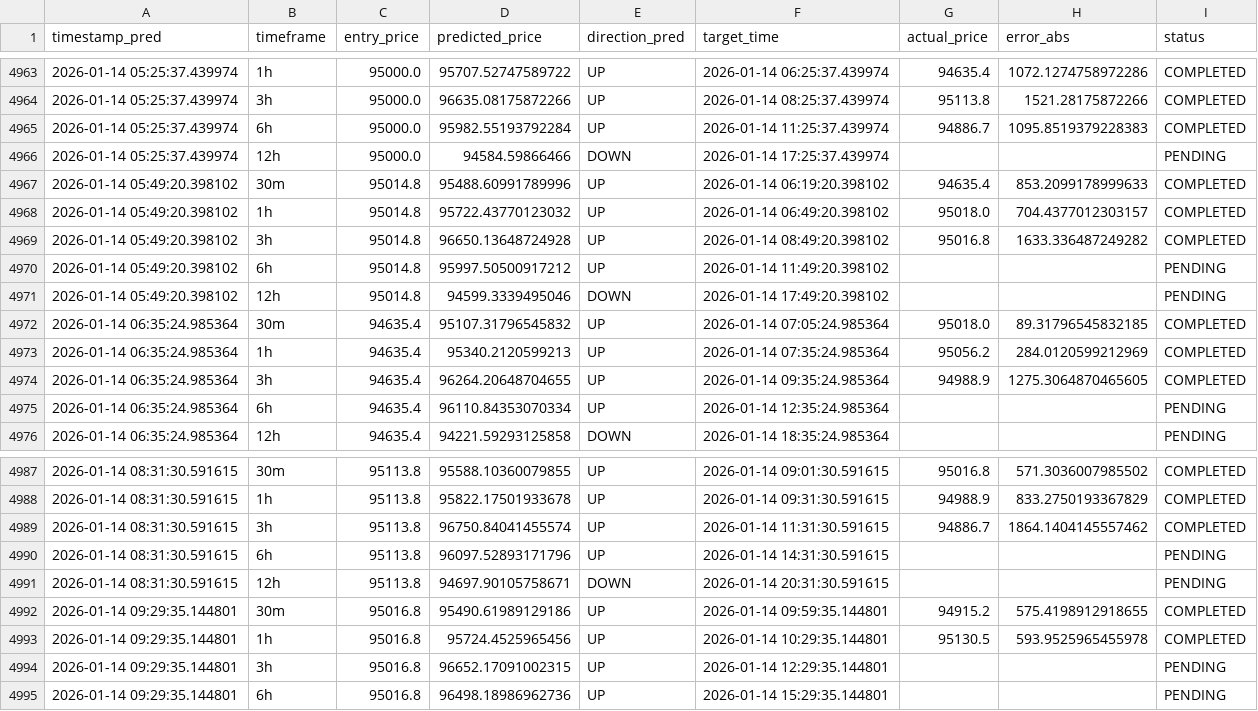
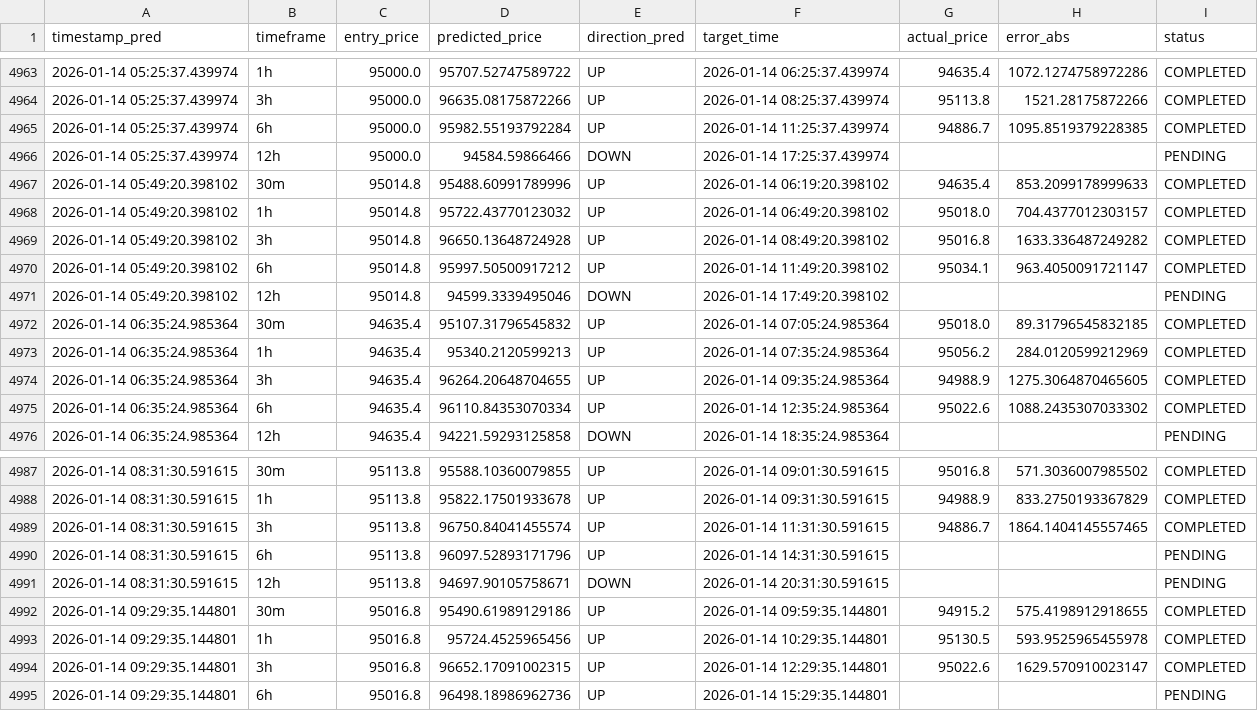
Before and after one commit to marchelo23/btc-live-test-private, a CSV file: bitacora_new_models.csv, drawn as a sheet; only a part is shown, gaps mark what is left out; the diff covers the shown part only.

```diff
--- a/bitacora_new_models.csv
+++ b/bitacora_new_models.csv
@@ -4964,3 +4964,3 @@ timestamp_pred,timeframe,entry_price,predicted_price,direction_pred,target_time,
 2026-01-14 05:25:37.439974,3h,95000.0,96635.08175872266,UP,2026-01-14 08:25:37.439974,95113.8,1521.28175872266,COMPLETED
-2026-01-14 05:25:37.439974,6h,95000.0,95982.55193792284,UP,2026-01-14 11:25:37.439974,94886.7,1095.8519379228383,COMPLETED
+2026-01-14 05:25:37.439974,6h,95000.0,95982.55193792284,UP,2026-01-14 11:25:37.439974,94886.7,1095.8519379228385,COMPLETED
 2026-01-14 05:25:37.439974,12h,95000.0,94584.59866466,DOWN,2026-01-14 17:25:37.439974,,,PENDING
@@ -4969,3 +4969,3 @@ timestamp_pred,timeframe,entry_price,predicted_price,direction_pred,target_time,
 2026-01-14 05:49:20.398102,3h,95014.8,96650.13648724928,UP,2026-01-14 08:49:20.398102,95016.8,1633.336487249282,COMPLETED
-2026-01-14 05:49:20.398102,6h,95014.8,95997.50500917212,UP,2026-01-14 11:49:20.398102,,,PENDING
+2026-01-14 05:49:20.398102,6h,95014.8,95997.50500917212,UP,2026-01-14 11:49:20.398102,95034.1,963.4050091721147,COMPLETED
 2026-01-14 05:49:20.398102,12h,95014.8,94599.3339495046,DOWN,2026-01-14 17:49:20.398102,,,PENDING
@@ -4974,3 +4974,3 @@ timestamp_pred,timeframe,entry_price,predicted_price,direction_pred,target_time,
 2026-01-14 06:35:24.985364,3h,94635.4,96264.20648704655,UP,2026-01-14 09:35:24.985364,94988.9,1275.3064870465605,COMPLETED
-2026-01-14 06:35:24.985364,6h,94635.4,96110.84353070334,UP,2026-01-14 12:35:24.985364,,,PENDING
+2026-01-14 06:35:24.985364,6h,94635.4,96110.84353070334,UP,2026-01-14 12:35:24.985364,95022.6,1088.2435307033302,COMPLETED
 2026-01-14 06:35:24.985364,12h,94635.4,94221.59293125858,DOWN,2026-01-14 18:35:24.985364,,,PENDING
@@ -4988,3 +4988,3 @@ timestamp_pred,timeframe,entry_price,predicted_price,direction_pred,target_time,
 2026-01-14 08:31:30.591615,1h,95113.8,95822.17501933678,UP,2026-01-14 09:31:30.591615,94988.9,833.2750193367829,COMPLETED
-2026-01-14 08:31:30.591615,3h,95113.8,96750.84041455574,UP,2026-01-14 11:31:30.591615,94886.7,1864.1404145557462,COMPLETED
+2026-01-14 08:31:30.591615,3h,95113.8,96750.84041455574,UP,2026-01-14 11:31:30.591615,94886.7,1864.1404145557465,COMPLETED
 2026-01-14 08:31:30.591615,6h,95113.8,96097.52893171796,UP,2026-01-14 14:31:30.591615,,,PENDING
@@ -4993,3 +4993,3 @@ timestamp_pred,timeframe,entry_price,predicted_price,direction_pred,target_time,
 2026-01-14 09:29:35.144801,1h,95016.8,95724.4525965456,UP,2026-01-14 10:29:35.144801,95130.5,593.9525965455978,COMPLETED
-2026-01-14 09:29:35.144801,3h,95016.8,96652.17091002315,UP,2026-01-14 12:29:35.144801,,,PENDING
+2026-01-14 09:29:35.144801,3h,95016.8,96652.17091002315,UP,2026-01-14 12:29:35.144801,95022.6,1629.570910023147,COMPLETED
 2026-01-14 09:29:35.144801,6h,95016.8,96498.18986962736,UP,2026-01-14 15:29:35.144801,,,PENDING
```
Also changed, not shown: 5 added rows and 19 edited cells elsewhere in this file.
